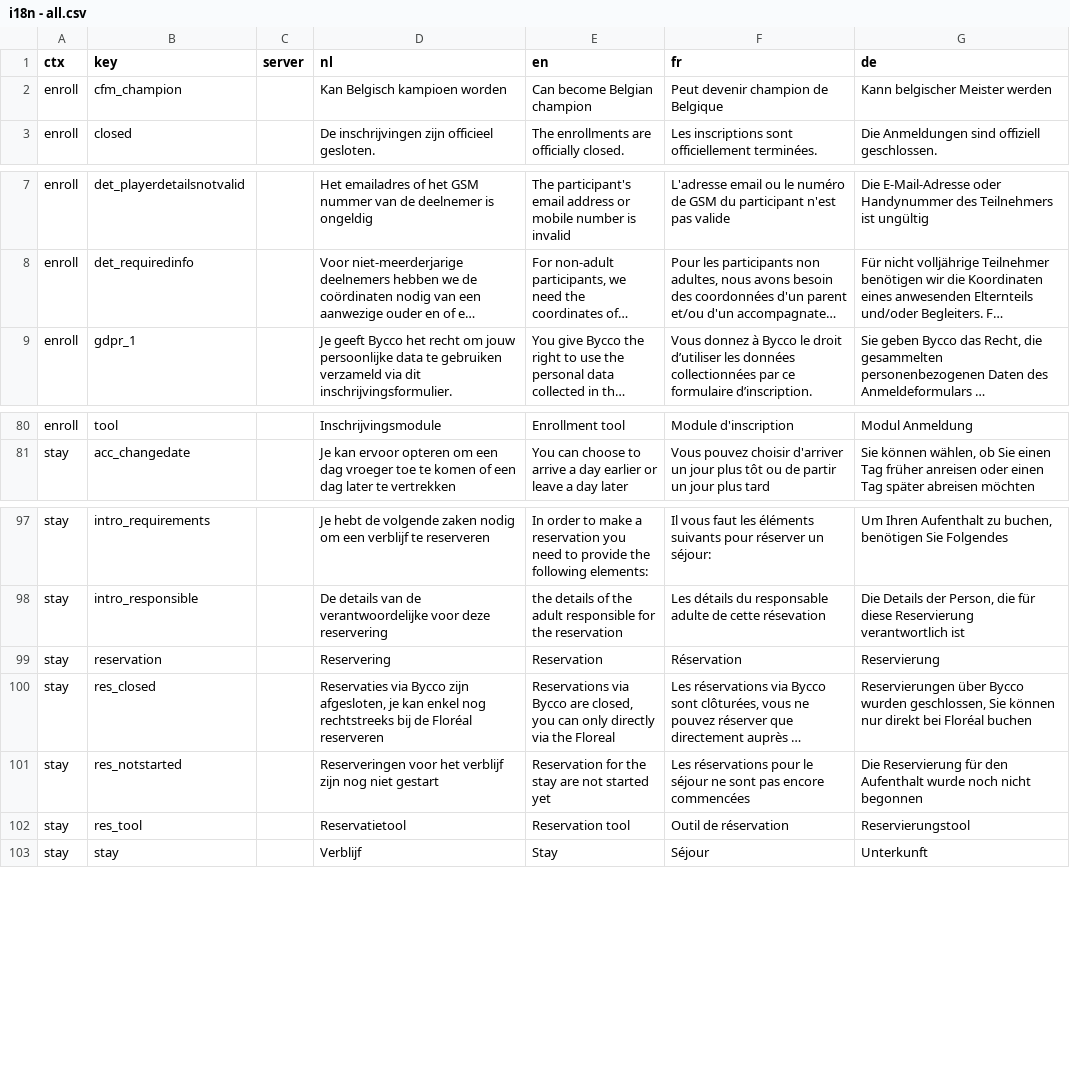
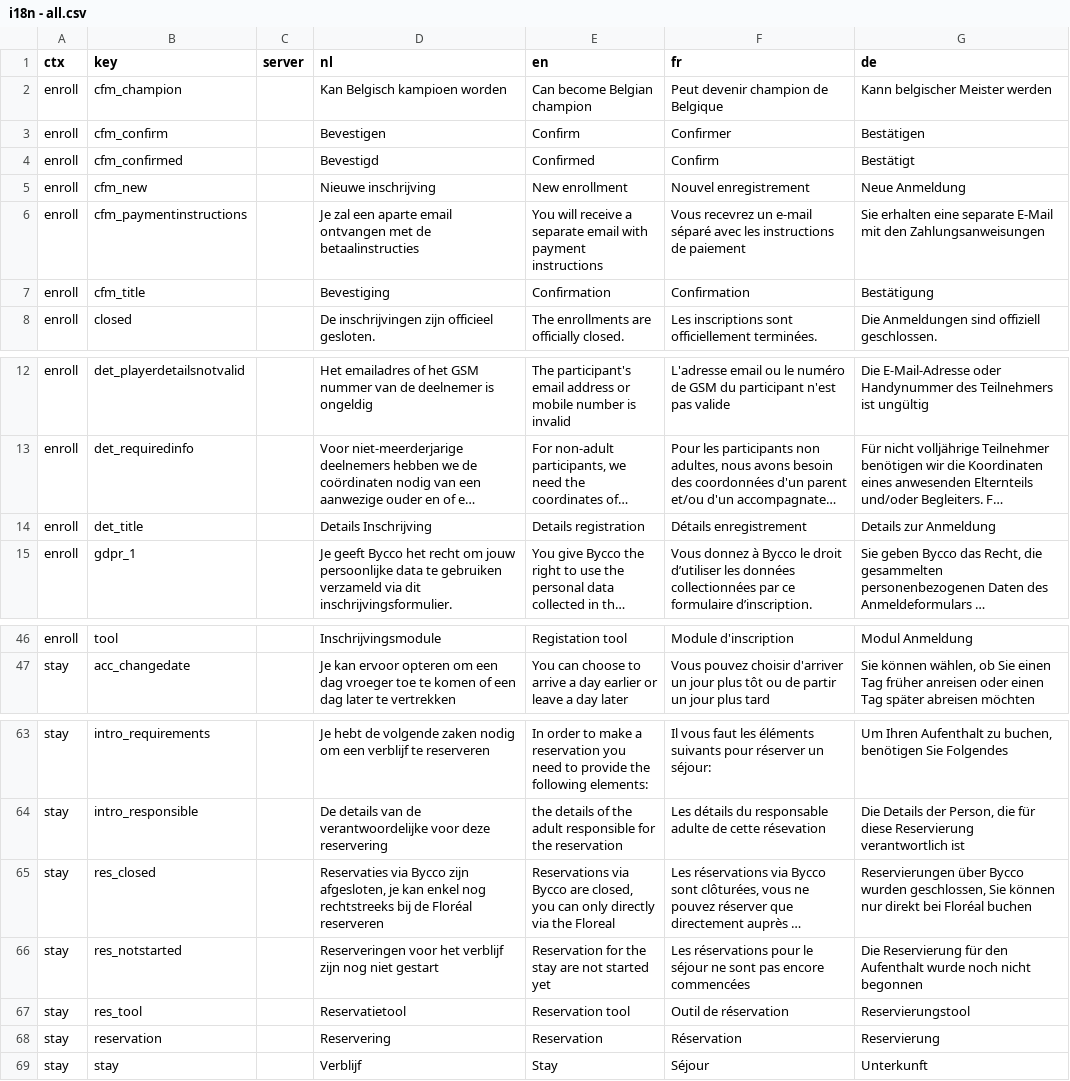
Before and after one commit to Bycco-vzw/bycco, a CSV file: share/data/i18n - all.csv, drawn as a sheet; only a part is shown, gaps mark what is left out; long unchanged cells end in …; addresses are those after the commit; the diff covers the shown part only; the diff names each change by its address in the sheet, - before the commit and + after, or states it on an @@ line.

Commit message:
launched registration bjk26

```diff
--- a/share/data/i18n - all.csv
+++ b/share/data/i18n - all.csv
+row 3: enroll | cfm_confirm |  | Bevestigen | Confirm | Confirmer | Bestätigen
+row 4: enroll | cfm_confirmed |  | Bevestigd | Confirmed | Confirm | Bestätigt
+row 5: enroll | cfm_new |  | Nieuwe inschrijving | New enrollment | Nouvel enregistrement | Neue Anmeldung
+row 6: enroll | cfm_paymentinstructions |  | Je zal een aparte email ontvangen met de betaalinstructies | You will receive a separate email with payment instructions | Vous recevrez un e-mail séparé avec les instructions de paiement | Sie erhalten eine separate E-Mail mit den Zahlungsanweisungen
+row 7: enroll | cfm_title |  | Bevestiging | Confirmation | Confirmation | Bestätigung
+row 14: enroll | det_title |  | Details Inschrijving | Details registration | Détails enregistrement | Details zur Anmeldung
-E46 (en): Enrollment tool
+E46 (en): Registation tool
@@ row 99 moved to row 68: stay @@
```
Also changed, not shown: 40 removed rows elsewhere in this file, 24 other files.
